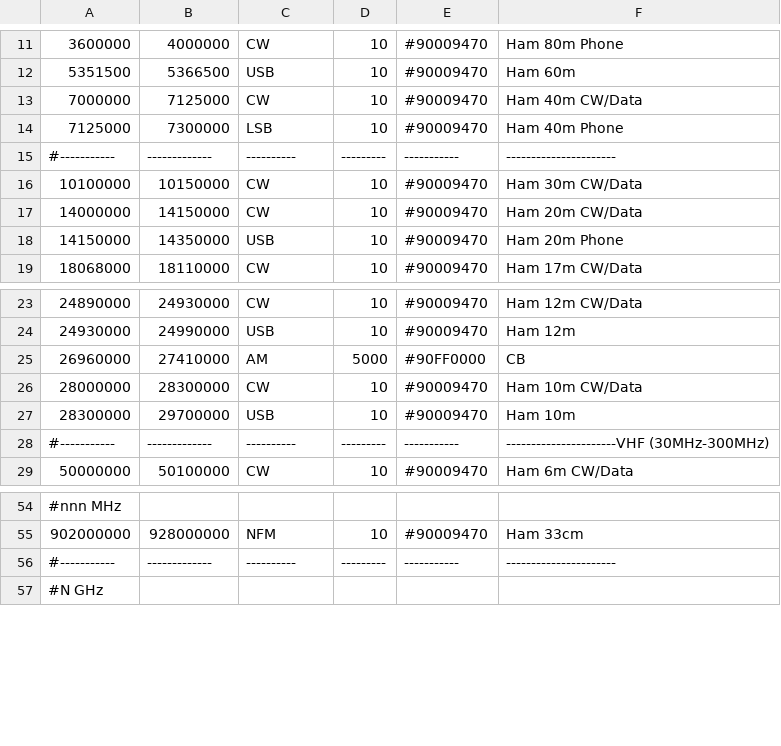
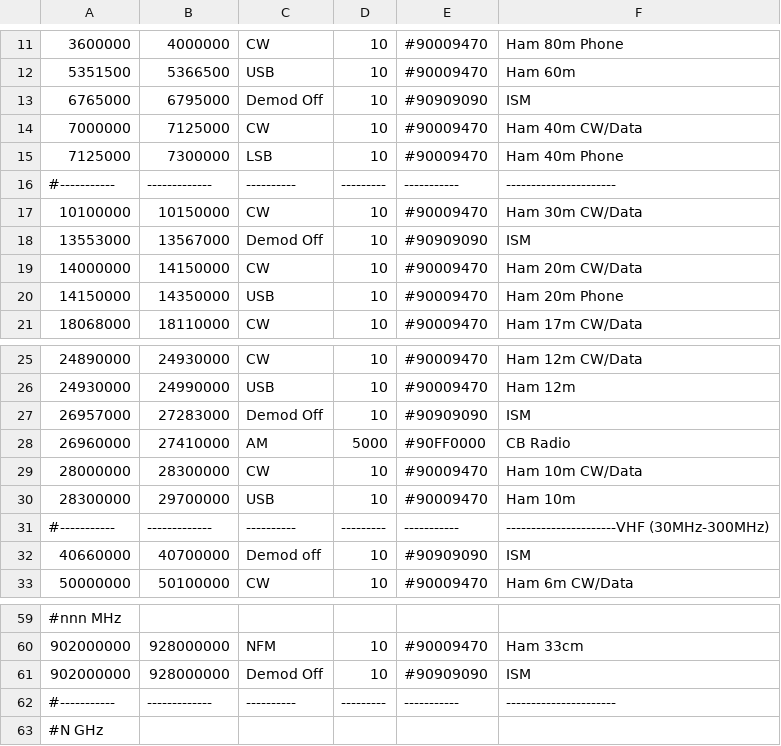
Before and after one commit to mkhuthir/repo_GNU_Radio, a CSV file: gqrx/bandplan.csv, drawn as a sheet; only a part is shown, gaps mark what is left out; the diff covers the shown part only.

```diff
--- a/gqrx/bandplan.csv
+++ b/gqrx/bandplan.csv
@@ -12,2 +12,3 @@
 5351500     , 5366500     , USB      , 10      , #90009470 , Ham 60m
+6765000     , 6795000     , Demod Off, 10      , #90909090 , ISM
 7000000     , 7125000     , CW       , 10      , #90009470 , Ham 40m CW/Data
@@ -16,2 +17,3 @@
 10100000    , 10150000    , CW       , 10      , #90009470 , Ham 30m CW/Data
+13553000    , 13567000    , Demod Off, 10      , #90909090 , ISM
 14000000    , 14150000    , CW       , 10      , #90009470 , Ham 20m CW/Data
@@ -24,3 +26,4 @@
 24930000    , 24990000    , USB      , 10      , #90009470 , Ham 12m
-26960000    , 27410000    , AM       , 5000    , #90FF0000 , CB
+26957000    , 27283000    , Demod Off, 10      , #90909090 , ISM
+26960000    , 27410000    , AM       , 5000    , #90FF0000 , CB Radio
 28000000    , 28300000    , CW       , 10      , #90009470 , Ham 10m CW/Data
@@ -28,2 +31,3 @@
 #-----------,-------------,----------,---------,-----------,----------------------VHF (30MHz-300MHz)
+40660000    , 40700000    , Demod off, 10      , #90909090 , ISM
 50000000    , 50100000    , CW       , 10      , #90009470 , Ham 6m CW/Data
@@ -55,2 +60,3 @@
 902000000   , 928000000   , NFM      , 10      , #90009470 , Ham 33cm
+902000000   , 928000000   , Demod Off, 10      , #90909090 , ISM
 #-----------,-------------,----------,---------,-----------,----------------------
```
Also changed, not shown: 7 added rows elsewhere in this file.
